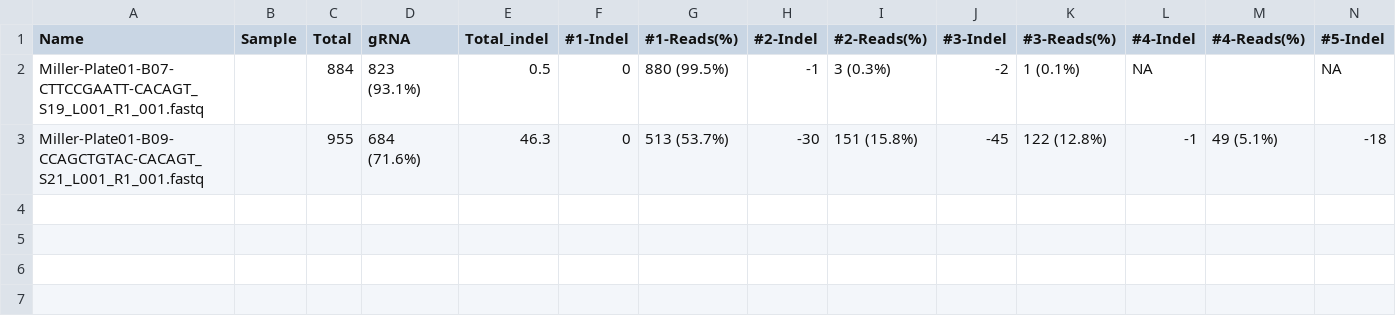
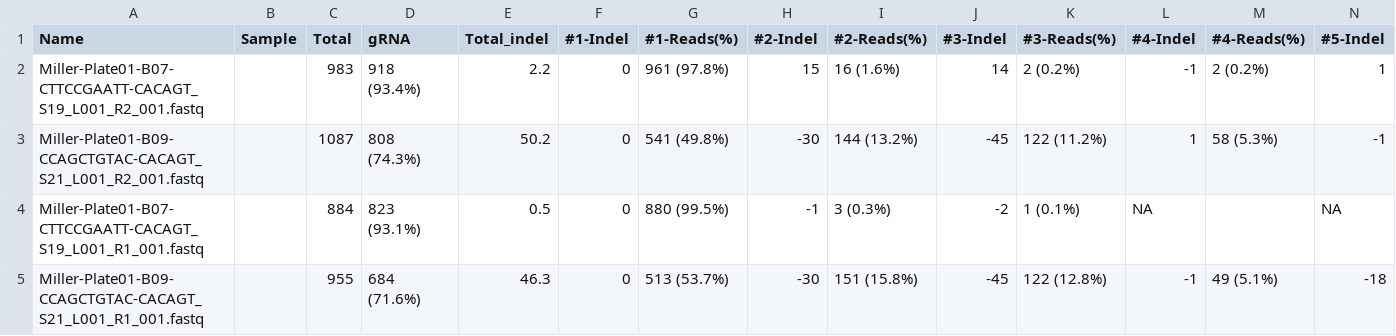
Before and after one commit to pinbo/CRISpyJZ, a CSV file: CRISpy_examples/gene1-g10/gene1-g10.csv, drawn as a sheet; only a part is shown; rows hold the shown columns only; the diff names each change by its address in the sheet, - before the commit and + after, or states it on an @@ line.

Commit message:
rerun the examples with new script v2

```diff
--- a/CRISpy_examples/gene1-g10/gene1-g10.csv
+++ b/CRISpy_examples/gene1-g10/gene1-g10.csv
+row 2: Miller-Plate01-B07-CTTCCGAATT-CACAGT_S19_L001_R2_001.fastq |  | 983 | 918 (93.4%) | 2.2 | 0 | 961 (97.8%) | 15 | 16 (1.6%) | 14 | 2 (0.2%) | -1 | 2 (0.2%) | 1
+row 3: Miller-Plate01-B09-CCAGCTGTAC-CACAGT_S21_L001_R2_001.fastq |  | 1087 | 808 (74.3%) | 50.2 | 0 | 541 (49.8%) | -30 | 144 (13.2%) | -45 | 122 (11.2%) | 1 | 58 (5.3%) | -1
```
Also changed, not shown: CRISpy_examples/gene1-g14/gene1-g14.csv, CRISpy_examples/gene2-g6/gene2-g6.csv, 7 other files.
